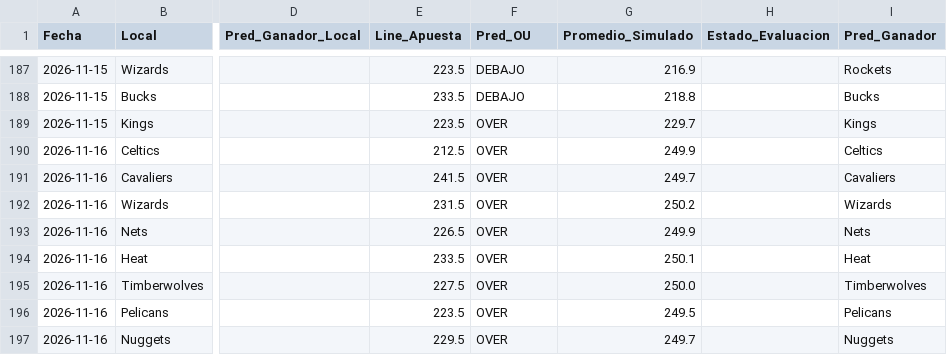
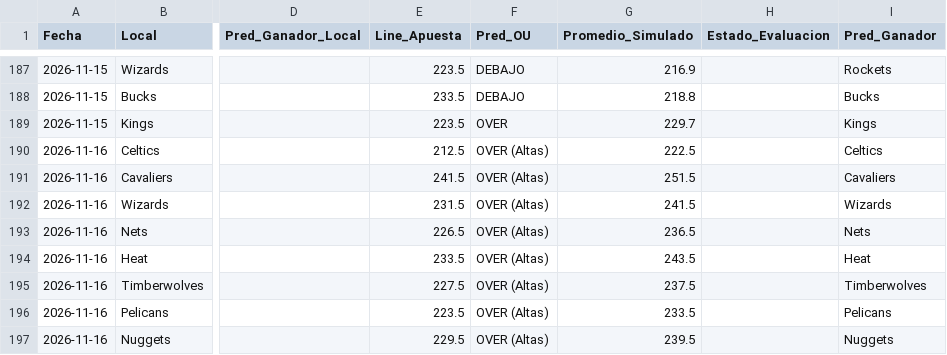
Before and after one commit to granpapiangel-beep/Modelo-autonomo, a CSV file: historial_evaluaciones_nba.csv, drawn as a sheet; only a part is shown, gaps mark what is left out; the diff names each change by its address in the sheet, - before the commit and + after, or states it on an @@ line.

```diff
--- a/historial_evaluaciones_nba.csv
+++ b/historial_evaluaciones_nba.csv
-F190:F197 (Pred_OU): OVER
+F190:F197 (Pred_OU): OVER (Altas)
-G190 (Promedio_Simulado): 249.9
+G190 (Promedio_Simulado): 222.5
-G191 (Promedio_Simulado): 249.7
+G191 (Promedio_Simulado): 251.5
-G192 (Promedio_Simulado): 250.2
+G192 (Promedio_Simulado): 241.5
-G193 (Promedio_Simulado): 249.9
+G193 (Promedio_Simulado): 236.5
-G194 (Promedio_Simulado): 250.1
+G194 (Promedio_Simulado): 243.5
-G195 (Promedio_Simulado): 250.0
+G195 (Promedio_Simulado): 237.5
-G196 (Promedio_Simulado): 249.5
+G196 (Promedio_Simulado): 233.5
-G197 (Promedio_Simulado): 249.7
+G197 (Promedio_Simulado): 239.5
```
Also changed, not shown: 1 other file.
